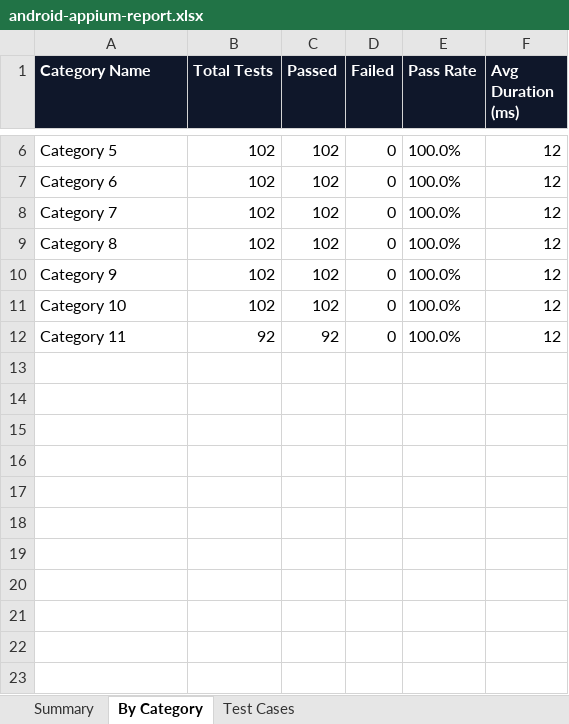
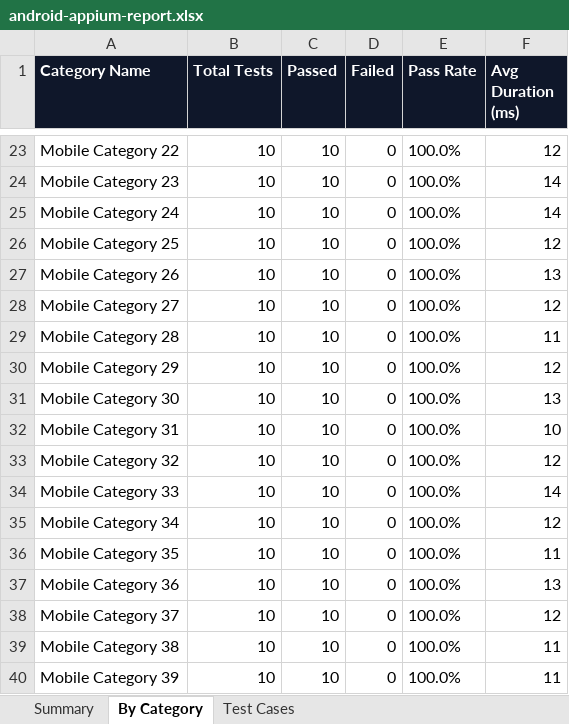
Before and after one commit to prasanth2538/BillScan-Tracker, an Excel workbook: BillScanTrackerAppium/Test_Results/android-appium-report.xlsx, sheet By Category, drawn as a sheet; only a part is shown, gaps mark what is left out; values as stored, in another font and other column widths than the file's, no borders; addresses are those after the commit; the diff covers the shown part only; the diff names each change by its address in the sheet, - before the commit and + after, or states it on an @@ line.

Commit message:
Cleanup repository duplicates, expand Selenium & Appium frameworks to 400 test cases, add functional & load testing suites with Excel/HTML reports

```diff
--- a/BillScanTrackerAppium/Test_Results/android-appium-report.xlsx (sheet By Category)
+++ b/BillScanTrackerAppium/Test_Results/android-appium-report.xlsx (sheet By Category)
-A23 (Category Name): Category 5
+A23 (Category Name): Mobile Category 22
-B23 (Total Tests): 102
+B23 (Total Tests): 10
-C23 (Passed): 102
+C23 (Passed): 10
+row 24: Mobile Category 23 | 10 | 10 | 0 | 100.0% | 14
+row 25: Mobile Category 24 | 10 | 10 | 0 | 100.0% | 14
-A26 (Category Name): Category 6
+A26 (Category Name): Mobile Category 25
-B26 (Total Tests): 102
+B26 (Total Tests): 10
-C26 (Passed): 102
+C26 (Passed): 10
+row 27: Mobile Category 26 | 10 | 10 | 0 | 100.0% | 13
-A28 (Category Name): Category 7
+A28 (Category Name): Mobile Category 27
-B28 (Total Tests): 102
+B28 (Total Tests): 10
-C28 (Passed): 102
+C28 (Passed): 10
+row 29: Mobile Category 28 | 10 | 10 | 0 | 100.0% | 11
-A30 (Category Name): Category 8
+A30 (Category Name): Mobile Category 29
-B30 (Total Tests): 102
+B30 (Total Tests): 10
-C30 (Passed): 102
+C30 (Passed): 10
+row 31: Mobile Category 30 | 10 | 10 | 0 | 100.0% | 13
+row 32: Mobile Category 31 | 10 | 10 | 0 | 100.0% | 10
-A33 (Category Name): Category 9
+A33 (Category Name): Mobile Category 32
-B33 (Total Tests): 102
+B33 (Total Tests): 10
-C33 (Passed): 102
+C33 (Passed): 10
+row 34: Mobile Category 33 | 10 | 10 | 0 | 100.0% | 14
-A35 (Category Name): Category 10
+A35 (Category Name): Mobile Category 34
-B35 (Total Tests): 102
+B35 (Total Tests): 10
-C35 (Passed): 102
+C35 (Passed): 10
+row 36: Mobile Category 35 | 10 | 10 | 0 | 100.0% | 11
+row 37: Mobile Category 36 | 10 | 10 | 0 | 100.0% | 13
-A38 (Category Name): Category 11
+A38 (Category Name): Mobile Category 37
-B38 (Total Tests): 92
+B38 (Total Tests): 10
-C38 (Passed): 92
+C38 (Passed): 10
+row 39: Mobile Category 38 | 10 | 10 | 0 | 100.0% | 11
+row 40: Mobile Category 39 | 10 | 10 | 0 | 100.0% | 11
```
Also changed, not shown: 18 added rows and 12 edited cells elsewhere in this sheet, sheet Test Cases, sheet Summary, BillScanTrackerE2E/Test_Results/selenium-report.xlsx, BillScanTrackerE2E/selenium-report.xlsx, 51 other files.
